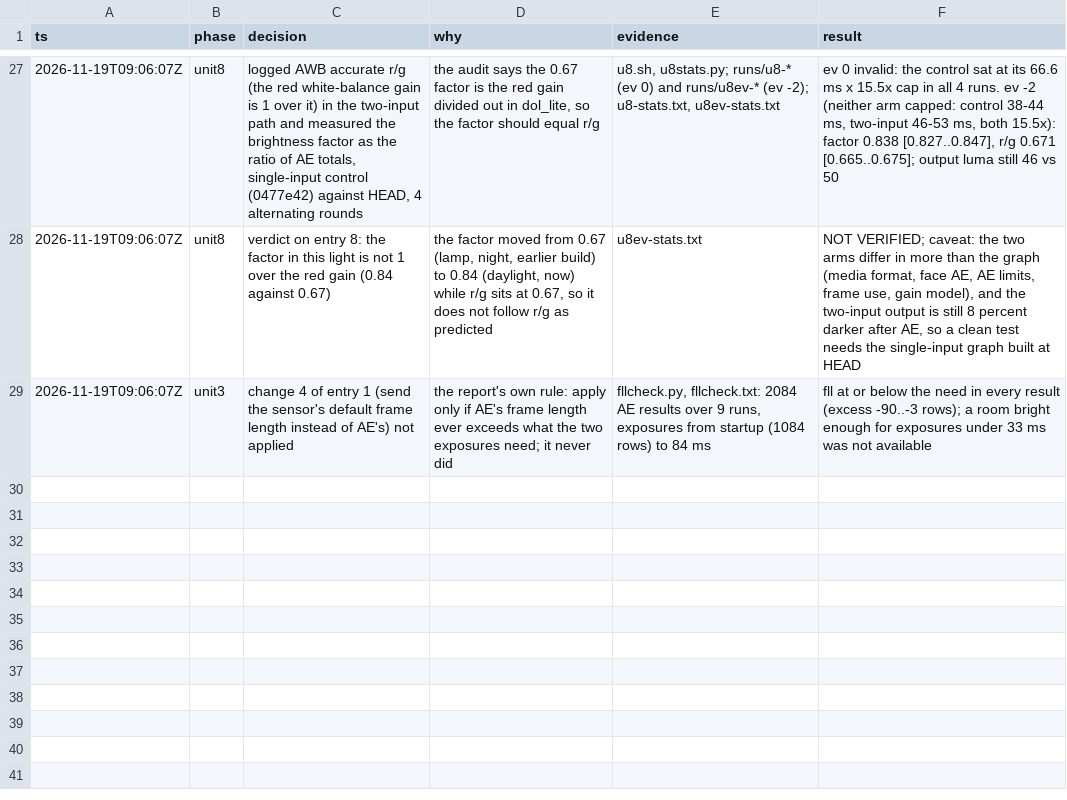
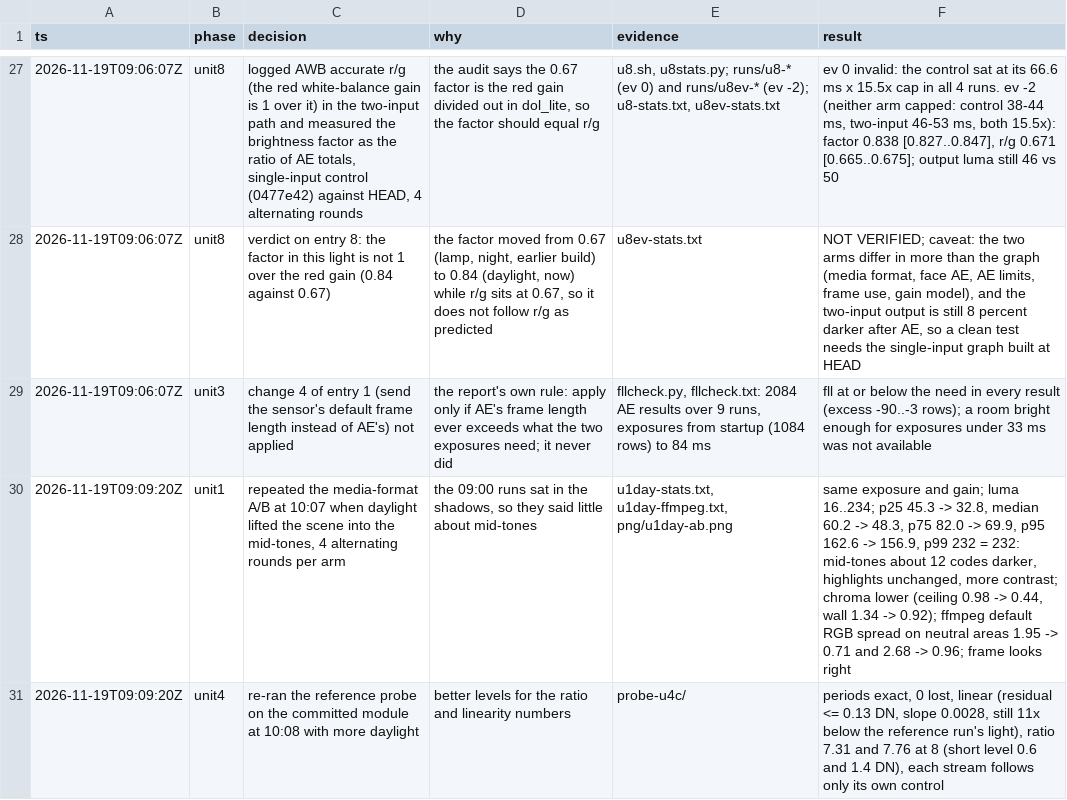
Before and after one commit to Dreaming-Codes/nixos, a TSV file: .audit/camera-parity.tsv, drawn as a sheet; only a part is shown, gaps mark what is left out; the diff names each change by its address in the sheet, - before the commit and + after, or states it on an @@ line.

```diff
--- a/.audit/camera-parity.tsv
+++ b/.audit/camera-parity.tsv
+row 30: 2026-11-19T09:09:20Z | unit1 | repeated the media-format A/B at 10:07 when daylight lifted the scene into the mid-tones, 4 alternating rounds per arm | the 09:00 runs sat in the shadows, so they said little about mid-tones | u1day-stats.txt, u1day-ffmpeg.txt, png/u1day-ab.png | same exposure and gain; luma 16..234; p25 45.3 -> 32.8, median 60.2 -> 48.3, p75 82.0 -> 69.9, p95 162.6 -> 156.9, p99 232 = 232: mid-tones about 12 codes darker, highlights unchanged, more contrast; chroma lower (ceiling 0.98 -> 0.44, wall 1.34 -> 0.92); ffmpeg default RGB spread on neutral areas 1.95 -> 0.71 and 2.68 -> 0.96; frame looks right
+row 31: 2026-11-19T09:09:20Z | unit4 | re-ran the reference probe on the committed module at 10:08 with more daylight | better levels for the ratio and linearity numbers | probe-u4c/ | periods exact, 0 lost, linear (residual <= 0.13 DN, slope 0.0028, still 11x below the reference run's light), ratio 7.31 and 7.76 at 8 (short level 0.6 and 1.4 DN), each stream follows only its own control
```
